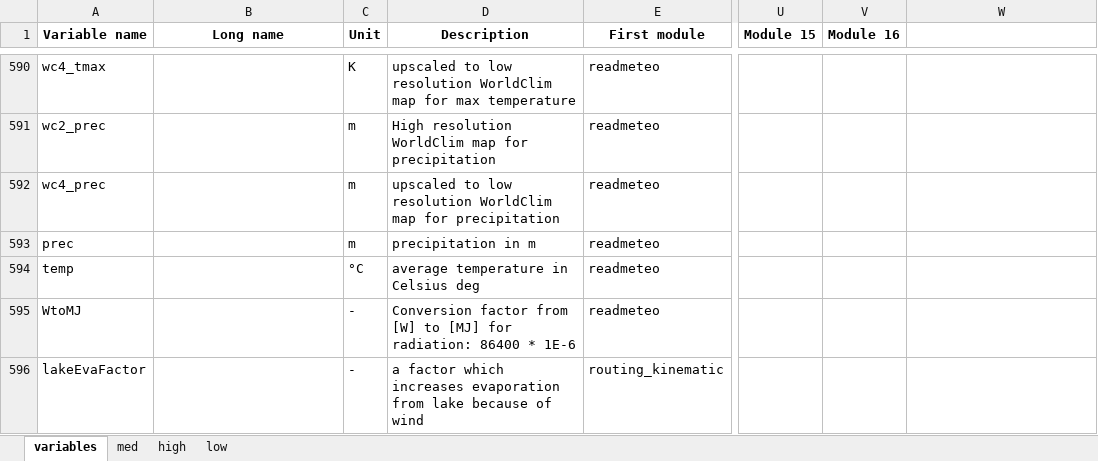
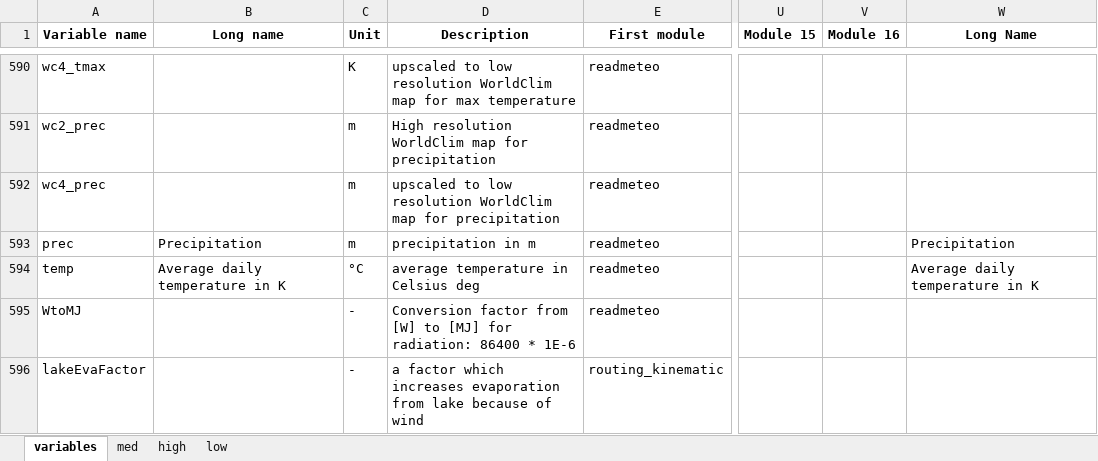
Before and after one commit to EmilioMariaNP/CWatM_emnp, an Excel workbook: cwatm/variable_documentation/selfvar.xlsx, sheet variables, drawn as a sheet; only a part is shown, gaps mark what is left out; values as stored, in another font and other column widths than the file's, no borders; the diff covers the shown part only; the diff names each change by its address in the sheet, - before the commit and + after, or states it on an @@ line.

```diff
--- a/cwatm/variable_documentation/selfvar.xlsx (sheet variables)
+++ b/cwatm/variable_documentation/selfvar.xlsx (sheet variables)
-W1: (empty)
+W1: Long Name
-B593 (Long name): (empty)
+B593 (Long name): Precipitation
-W593 (Long Name): (empty)
+W593 (Long Name): Precipitation
-B594 (Long name): (empty)
+B594 (Long name): Average daily temperature in K
-W594 (Long Name): (empty)
+W594 (Long Name): Average daily temperature in K
```
Also changed, not shown: 72 edited cells elsewhere in this sheet, sheet low, sheet med, sheet high, 1 other file.
